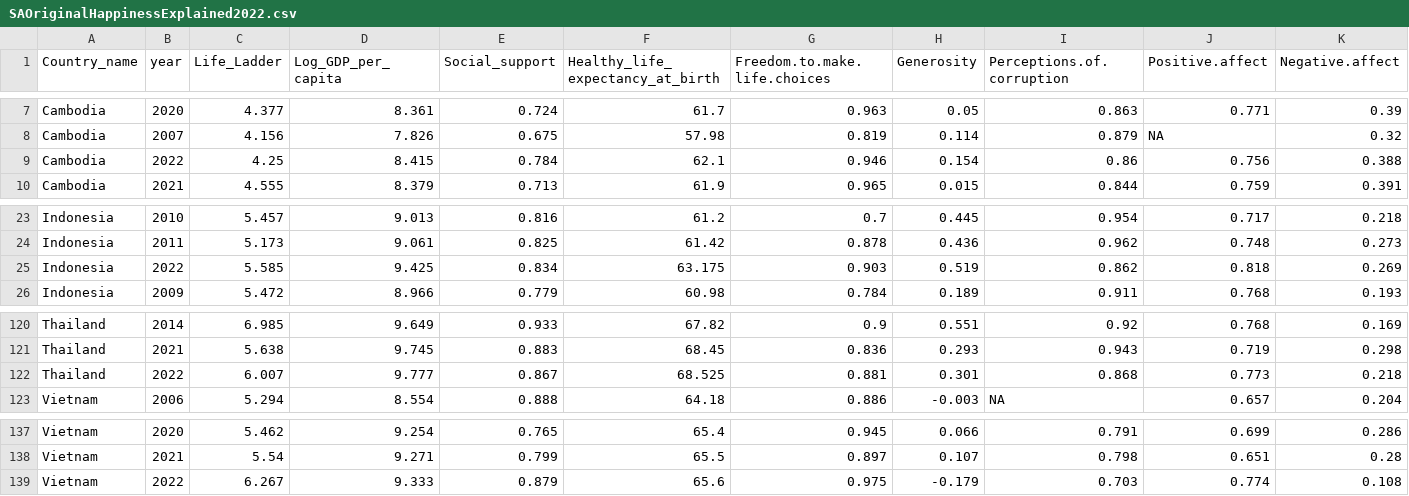
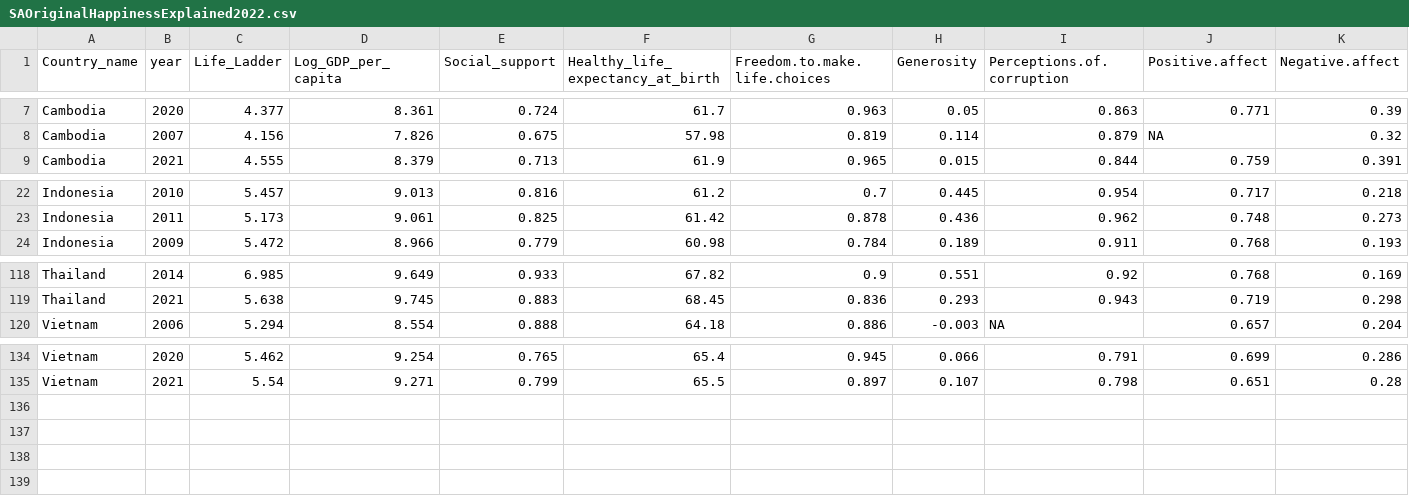
Before and after one commit to cnggUni/3179, a CSV file: SAOriginalHappinessExplained2022.csv, drawn as a sheet; only a part is shown, gaps mark what is left out; rows hold the shown columns only; the diff names each change by its address in the sheet, - before the commit and + after, or states it on an @@ line.

Commit message:
Updated Data Files

```diff
--- a/SAOriginalHappinessExplained2022.csv
+++ b/SAOriginalHappinessExplained2022.csv
-row 9: Cambodia | 2022 | 4.25 | 8.415 | 0.784 | 62.1 | 0.946 | 0.154 | 0.86 | 0.756 | 0.388
-row 25: Indonesia | 2022 | 5.585 | 9.425 | 0.834 | 63.175 | 0.903 | 0.519 | 0.862 | 0.818 | 0.269
-row 122: Thailand | 2022 | 6.007 | 9.777 | 0.867 | 68.525 | 0.881 | 0.301 | 0.868 | 0.773 | 0.218
-row 139: Vietnam | 2022 | 6.267 | 9.333 | 0.879 | 65.6 | 0.975 | -0.179 | 0.703 | 0.774 | 0.108
```
Also changed, not shown: SA_Explained_2022_Long.csv.
